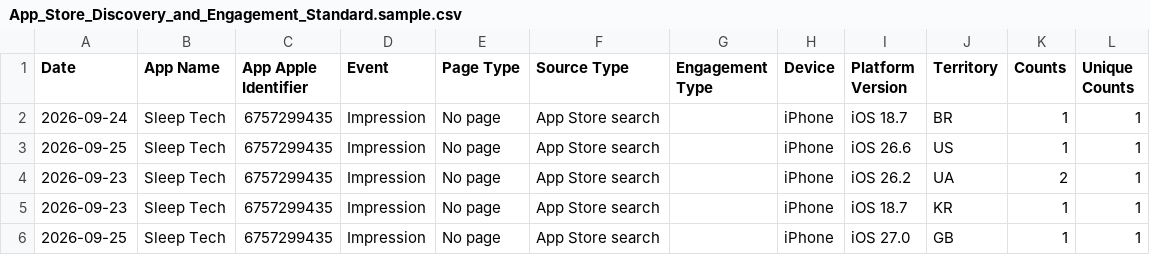
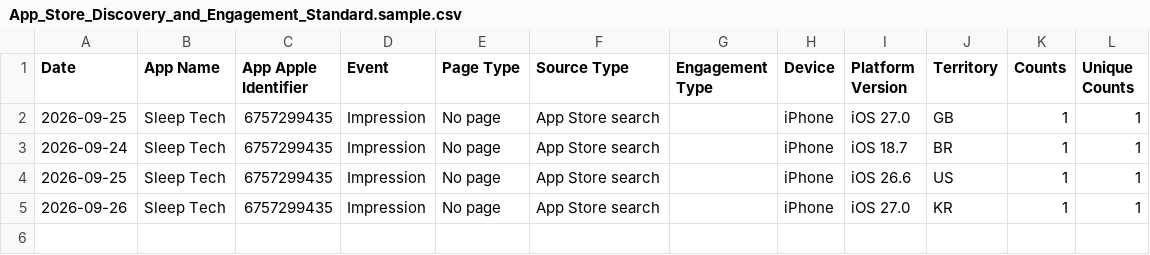
Before and after one commit to workingtomkwak-cmd/sleeptech-dashboard, a CSV file: data/raw/App_Store_Discovery_and_Engagement_Standard.sample.csv, drawn as a sheet.

```diff
--- a/data/raw/App_Store_Discovery_and_Engagement_Standard.sample.csv
+++ b/data/raw/App_Store_Discovery_and_Engagement_Standard.sample.csv
@@ -1,6 +1,5 @@
 Date	App Name	App Apple Identifier	Event	Page Type	Source Type	Engagement Type	Device	Platform Version	Territory	Counts	Unique Counts
+2026-09-25	Sleep Tech	6757299435	Impression	No page	App Store search		iPhone	iOS 27.0	GB	1	1
 2026-09-24	Sleep Tech	6757299435	Impression	No page	App Store search		iPhone	iOS 18.7	BR	1	1
 2026-09-25	Sleep Tech	6757299435	Impression	No page	App Store search		iPhone	iOS 26.6	US	1	1
-2026-09-23	Sleep Tech	6757299435	Impression	No page	App Store search		iPhone	iOS 26.2	UA	2	1
-2026-09-23	Sleep Tech	6757299435	Impression	No page	App Store search		iPhone	iOS 18.7	KR	1	1
-2026-09-25	Sleep Tech	6757299435	Impression	No page	App Store search		iPhone	iOS 27.0	GB	1	1
+2026-09-26	Sleep Tech	6757299435	Impression	No page	App Store search		iPhone	iOS 27.0	KR	1	1
```
Also changed, not shown: 1 other file.
